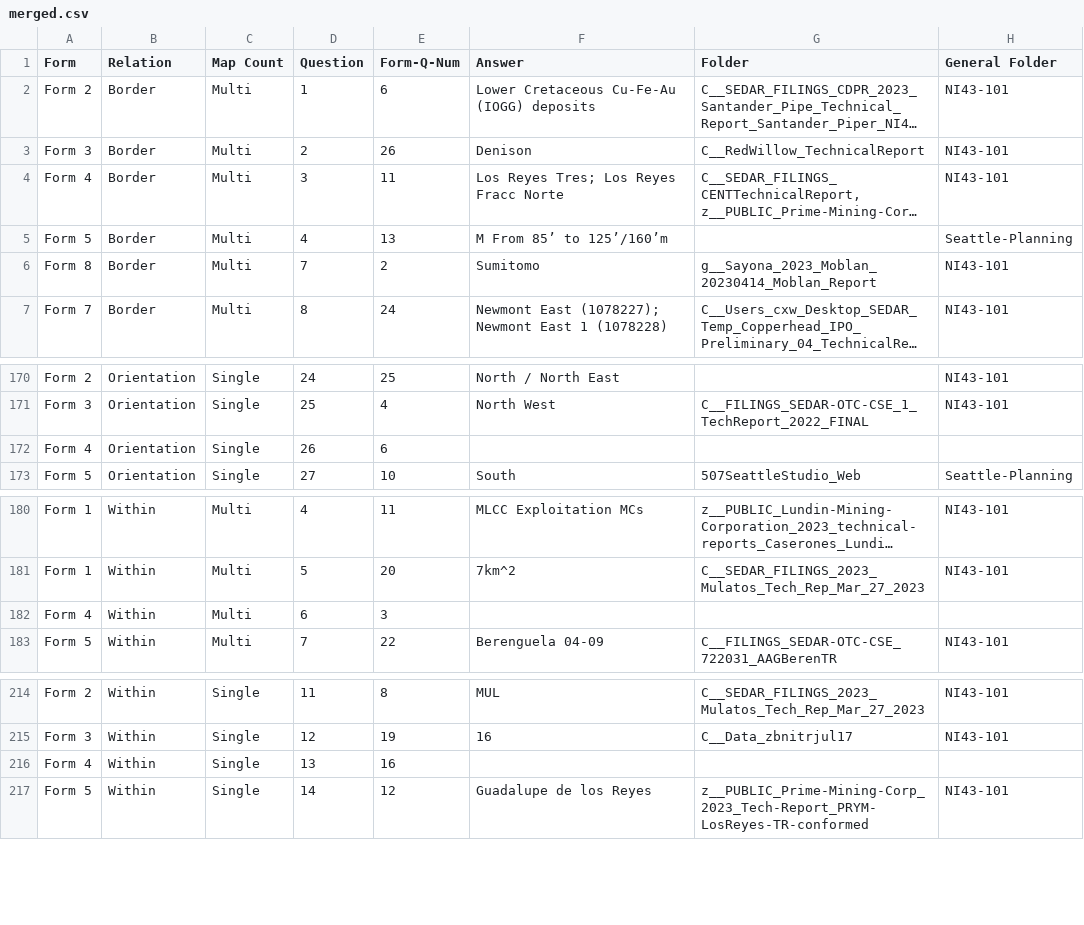
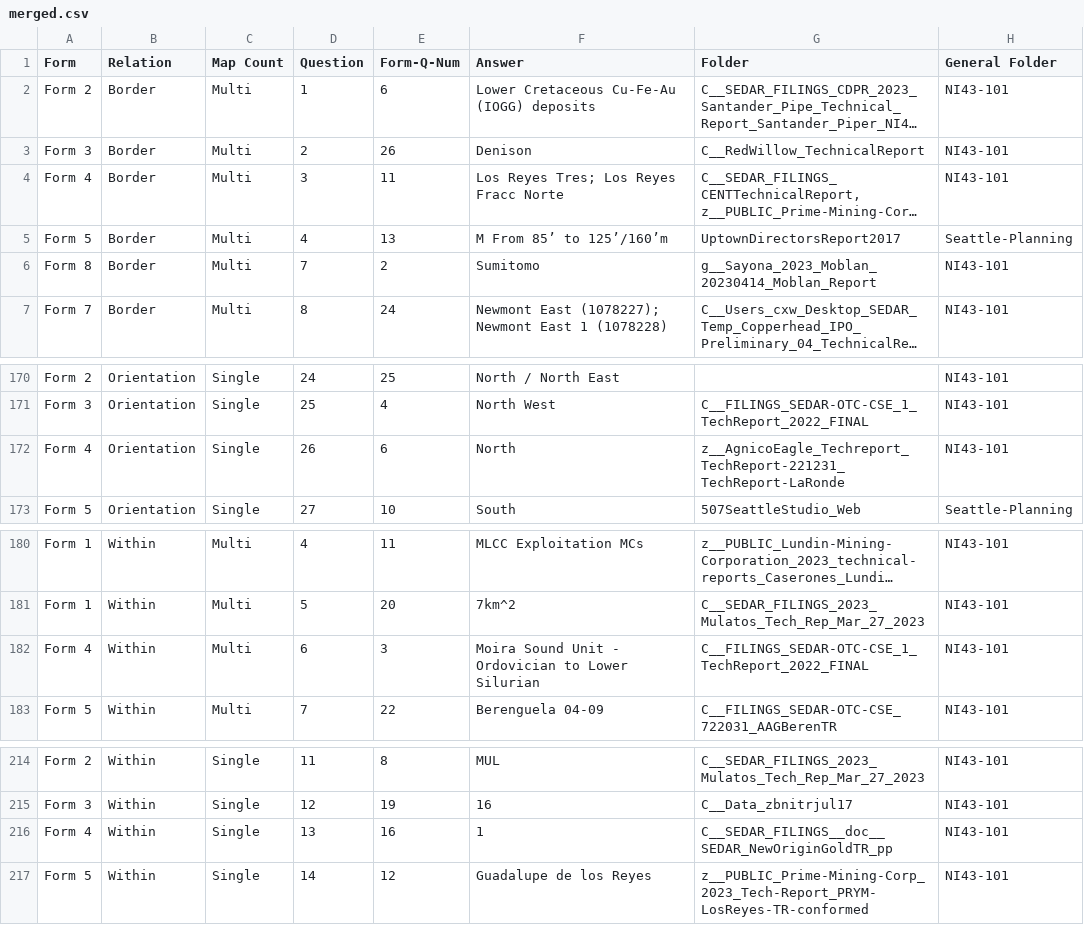
Before and after one commit to knowledge-computing/carto-reasoning, a CSV file: annotator-result/merged.csv, drawn as a sheet; only a part is shown, gaps mark what is left out; long unchanged cells end in …; the diff names each change by its address in the sheet, - before the commit and + after, or states it on an @@ line.

Commit message:
update merged

```diff
--- a/annotator-result/merged.csv
+++ b/annotator-result/merged.csv
-G5 (Folder): (empty)
+G5 (Folder): UptownDirectorsReport2017
-F172 (Answer): (empty)
+F172 (Answer): North
-G172 (Folder): (empty)
+G172 (Folder): z__AgnicoEagle_Techreport_TechReport-221231_TechReport-LaRonde
-H172 (General Folder): (empty)
+H172 (General Folder): NI43-101
-F182 (Answer): (empty)
+F182 (Answer): Moira Sound Unit - Ordovician to Lower Silurian
-G182 (Folder): (empty)
+G182 (Folder): C__FILINGS_SEDAR-OTC-CSE_1_TechReport_2022_FINAL
-H182 (General Folder): (empty)
+H182 (General Folder): NI43-101
-F216 (Answer): (empty)
+F216 (Answer): 1
-G216 (Folder): (empty)
+G216 (Folder): C__SEDAR_FILINGS__doc__SEDAR_NewOriginGoldTR_pp
-H216 (General Folder): (empty)
+H216 (General Folder): NI43-101
```
